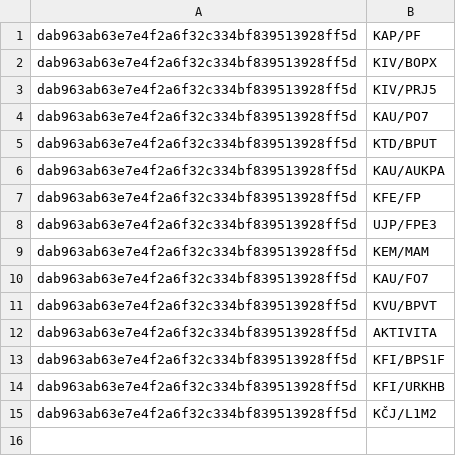
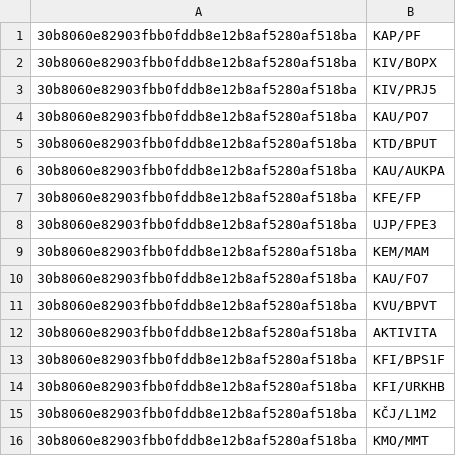
Before and after one commit to KopyTKG/laborky, a CSV file: database/data.csv, drawn as a sheet.

```diff
--- a/database/data.csv
+++ b/database/data.csv
@@ -1,15 +1,16 @@
-dab963ab63e7e4f2a6f32c334bf839513928ff5d,KAP/PF
-dab963ab63e7e4f2a6f32c334bf839513928ff5d,KIV/BOPX
-dab963ab63e7e4f2a6f32c334bf839513928ff5d,KIV/PRJ5
-dab963ab63e7e4f2a6f32c334bf839513928ff5d,KAU/PO7
-dab963ab63e7e4f2a6f32c334bf839513928ff5d,KTD/BPUT
-dab963ab63e7e4f2a6f32c334bf839513928ff5d,KAU/AUKPA
-dab963ab63e7e4f2a6f32c334bf839513928ff5d,KFE/FP
-dab963ab63e7e4f2a6f32c334bf839513928ff5d,UJP/FPE3
-dab963ab63e7e4f2a6f32c334bf839513928ff5d,KEM/MAM
-dab963ab63e7e4f2a6f32c334bf839513928ff5d,KAU/FO7
-dab963ab63e7e4f2a6f32c334bf839513928ff5d,KVU/BPVT
-dab963ab63e7e4f2a6f32c334bf839513928ff5d,AKTIVITA
-dab963ab63e7e4f2a6f32c334bf839513928ff5d,KFI/BPS1F
-dab963ab63e7e4f2a6f32c334bf839513928ff5d,KFI/URKHB
-dab963ab63e7e4f2a6f32c334bf839513928ff5d,KČJ/L1M2
+30b8060e82903fbb0fddb8e12b8af5280af518ba,KAP/PF
+30b8060e82903fbb0fddb8e12b8af5280af518ba,KIV/BOPX
+30b8060e82903fbb0fddb8e12b8af5280af518ba,KIV/PRJ5
+30b8060e82903fbb0fddb8e12b8af5280af518ba,KAU/PO7
+30b8060e82903fbb0fddb8e12b8af5280af518ba,KTD/BPUT
+30b8060e82903fbb0fddb8e12b8af5280af518ba,KAU/AUKPA
+30b8060e82903fbb0fddb8e12b8af5280af518ba,KFE/FP
+30b8060e82903fbb0fddb8e12b8af5280af518ba,UJP/FPE3
+30b8060e82903fbb0fddb8e12b8af5280af518ba,KEM/MAM
+30b8060e82903fbb0fddb8e12b8af5280af518ba,KAU/FO7
+30b8060e82903fbb0fddb8e12b8af5280af518ba,KVU/BPVT
+30b8060e82903fbb0fddb8e12b8af5280af518ba,AKTIVITA
+30b8060e82903fbb0fddb8e12b8af5280af518ba,KFI/BPS1F
+30b8060e82903fbb0fddb8e12b8af5280af518ba,KFI/URKHB
+30b8060e82903fbb0fddb8e12b8af5280af518ba,KČJ/L1M2
+30b8060e82903fbb0fddb8e12b8af5280af518ba,KMO/MMT
```
Also changed, not shown: 3 other files.
